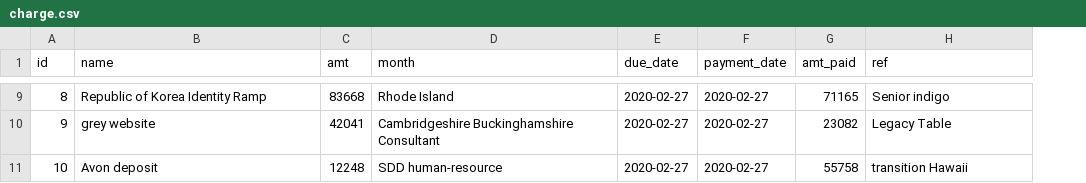
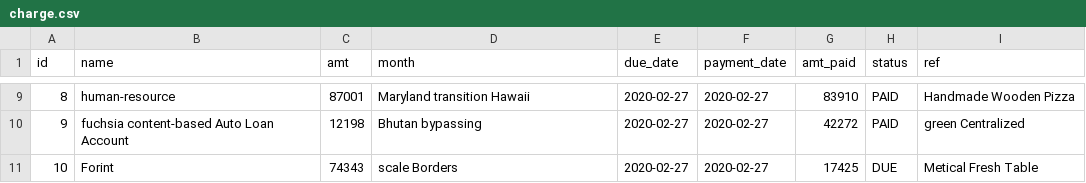
Before and after one commit to harjeet-me/gnsgSchoolApp, a CSV file: src/main/resources/config/liquibase/fake-data/charge.csv, drawn as a sheet; only a part is shown, gaps mark what is left out; addresses are those after the commit; the diff covers the shown part only; the diff names each change by its address in the sheet, - before the commit and + after, or states it on an @@ line.

```diff
--- a/src/main/resources/config/liquibase/fake-data/charge.csv
+++ b/src/main/resources/config/liquibase/fake-data/charge.csv
+column H (status), rows 9-11: PAID | PAID | DUE
-B9 (name): Republic of Korea Identity Ramp
+B9 (name): human-resource
-C9 (amt): 83668
+C9 (amt): 87001
-D9 (month): Rhode Island
+D9 (month): Maryland transition Hawaii
-G9 (amt_paid): 71165
+G9 (amt_paid): 83910
-I9 (ref): Senior indigo
+I9 (ref): Handmade Wooden Pizza
-B10 (name): grey website
+B10 (name): fuchsia content-based Auto Loan Account
-C10 (amt): 42041
+C10 (amt): 12198
-D10 (month): Cambridgeshire Buckinghamshire Consultant
+D10 (month): Bhutan bypassing
-G10 (amt_paid): 23082
+G10 (amt_paid): 42272
-I10 (ref): Legacy Table
+I10 (ref): green Centralized
-B11 (name): Avon deposit
+B11 (name): Forint
-C11 (amt): 12248
+C11 (amt): 74343
-D11 (month): SDD human-resource
+D11 (month): scale Borders
-G11 (amt_paid): 55758
+G11 (amt_paid): 17425
-I11 (ref): transition Hawaii
+I11 (ref): Metical Fresh Table
```
Also changed, not shown: 31 edited cells elsewhere in this file, 14 other files.
